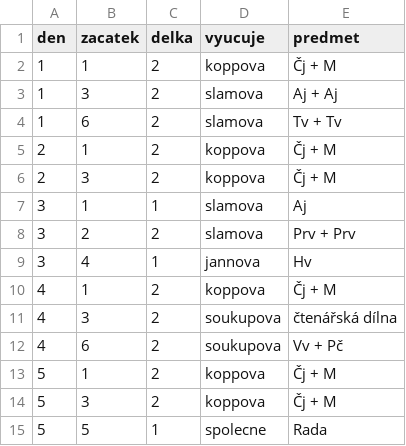
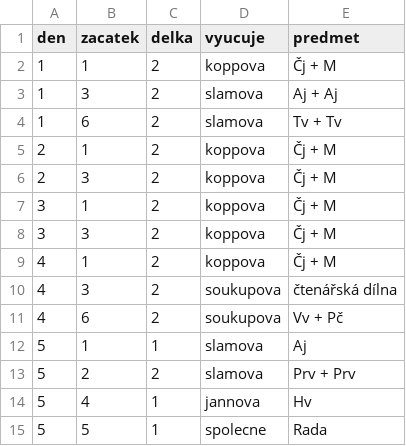
Before and after one commit to matyaskopp/zsplavsko-rozvrh, a CSV file: data/rozvrh_3.csv, drawn as a sheet.

Commit message:
2023/24 změna středa-pátek rozvrh_3.csv

```diff
--- a/data/rozvrh_3.csv
+++ b/data/rozvrh_3.csv
@@ -6,5 +6,4 @@ den,zacatek,delka,vyucuje,predmet
 2,3,2,koppova,Čj + M
-3,1,1,slamova,Aj
-3,2,2,slamova,Prv + Prv
-3,4,1,jannova,Hv
+3,1,2,koppova,Čj + M
+3,3,2,koppova,Čj + M
 4,1,2,koppova,Čj + M
@@ -12,4 +11,5 @@ den,zacatek,delka,vyucuje,predmet
 4,6,2,soukupova,Vv + Pč
-5,1,2,koppova,Čj + M
-5,3,2,koppova,Čj + M
+5,1,1,slamova,Aj
+5,2,2,slamova,Prv + Prv
+5,4,1,jannova,Hv
 5,5,1,spolecne,Rada
```
